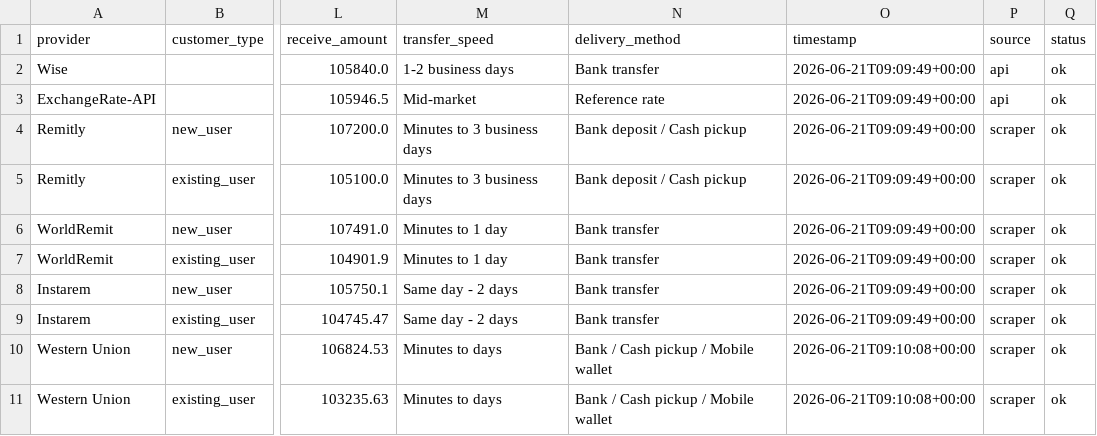
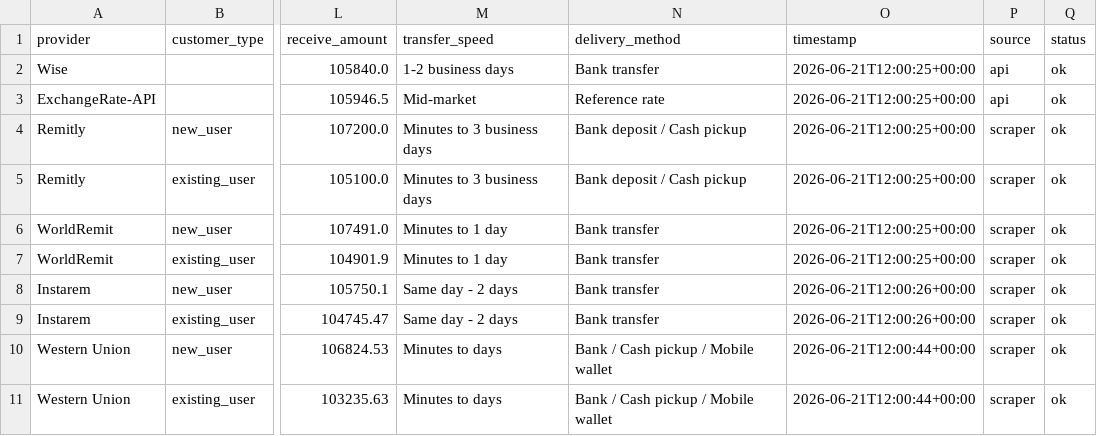
Before and after one commit to GhulamPickthebest/PaisaPathau, a CSV file: data/latest_rates.csv, drawn as a sheet; only a part is shown, gaps mark what is left out; the diff names each change by its address in the sheet, - before the commit and + after, or states it on an @@ line.

```diff
--- a/data/latest_rates.csv
+++ b/data/latest_rates.csv
-O2:O7 (timestamp): 2026-06-21T09:09:49+00:00
+O2:O7 (timestamp): 2026-06-21T12:00:25+00:00
-O8:O9 (timestamp): 2026-06-21T09:09:49+00:00
+O8:O9 (timestamp): 2026-06-21T12:00:26+00:00
-O10:O11 (timestamp): 2026-06-21T09:10:08+00:00
+O10:O11 (timestamp): 2026-06-21T12:00:44+00:00
```
Also changed, not shown: 4 other files.
